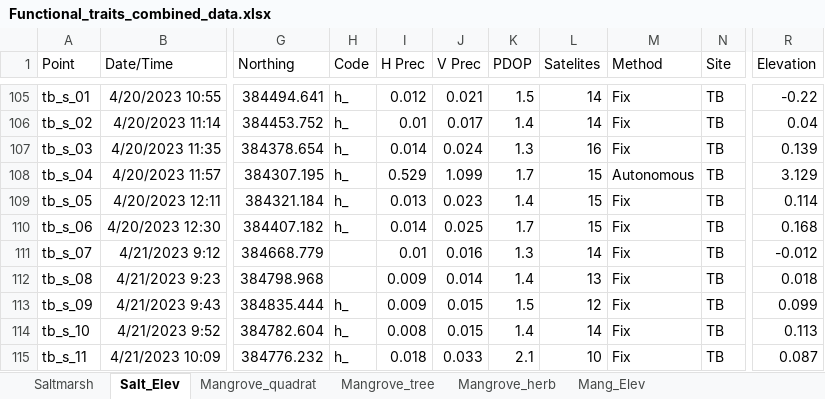
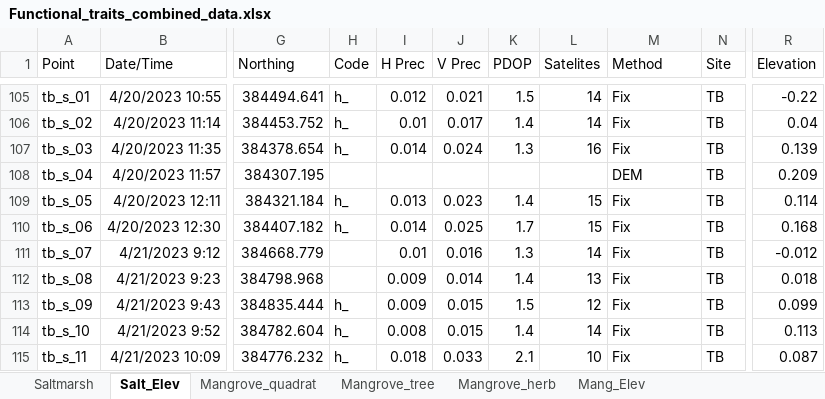
Before and after one commit to dlanceman/Functional_traits, an Excel workbook: Data/Functional_traits_combined_data.xlsx, sheet Salt_Elev, drawn as a sheet; only a part is shown, gaps mark what is left out; values as stored, in another font and other column widths than the file's, no borders; the diff names each change by its address in the sheet, - before the commit and + after, or states it on an @@ line.

Commit message:
Fixed a mistake in the elevation data (an "autonomous" RTK point had been included that had very low accuracies, so it was replaced with a DEM-derived point).
Saltmarsh models script - working on trying to model more variables and playing around with different model types to find the best fit and most appropriate for each response variable distribution.

```diff
--- a/Data/Functional_traits_combined_data.xlsx (sheet Salt_Elev)
+++ b/Data/Functional_traits_combined_data.xlsx (sheet Salt_Elev)
-H108 (Code): h_
+H108 (Code): (empty)
-I108 (H Prec): 0.529
+I108 (H Prec): (empty)
-J108 (V Prec): 1.099
+J108 (V Prec): (empty)
-K108 (PDOP): 1.7
+K108 (PDOP): (empty)
-L108 (Satelites): 15
+L108 (Satelites): (empty)
-M108 (Method): Autonomous
+M108 (Method): DEM
-R108 (Elevation): 3.129
+R108 (Elevation): 0.209
```
Also changed, not shown: sheet Saltmarsh, 1 other file.
